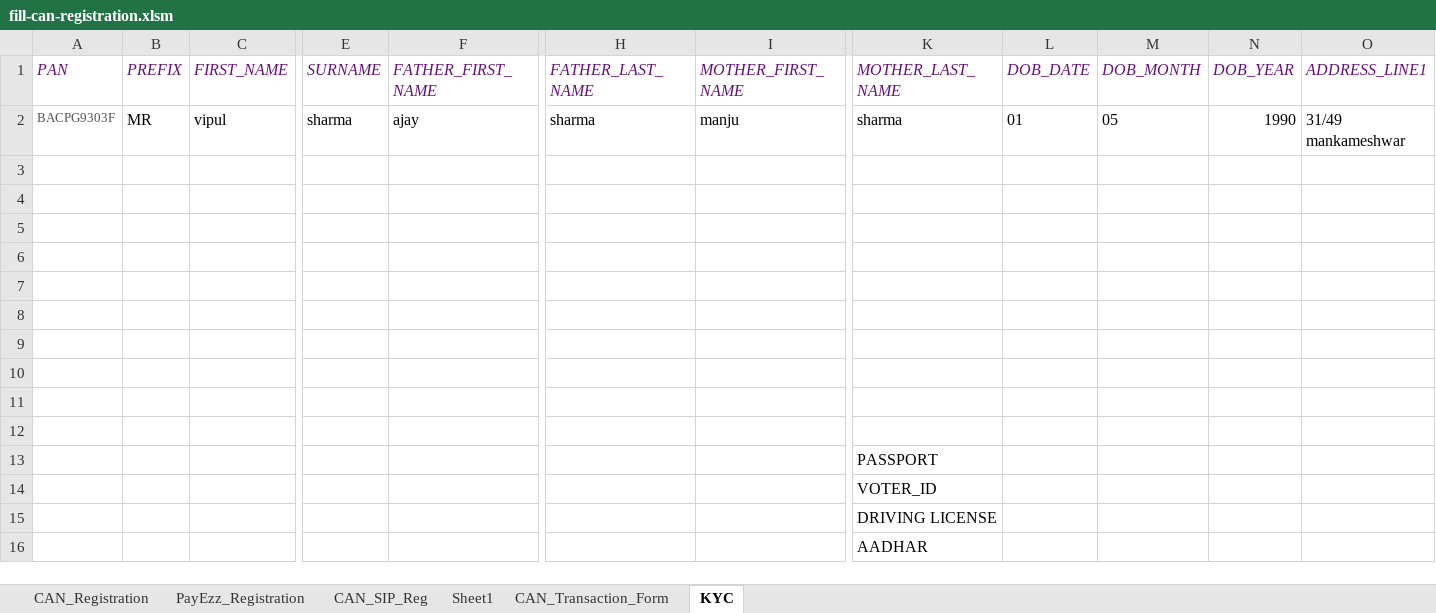
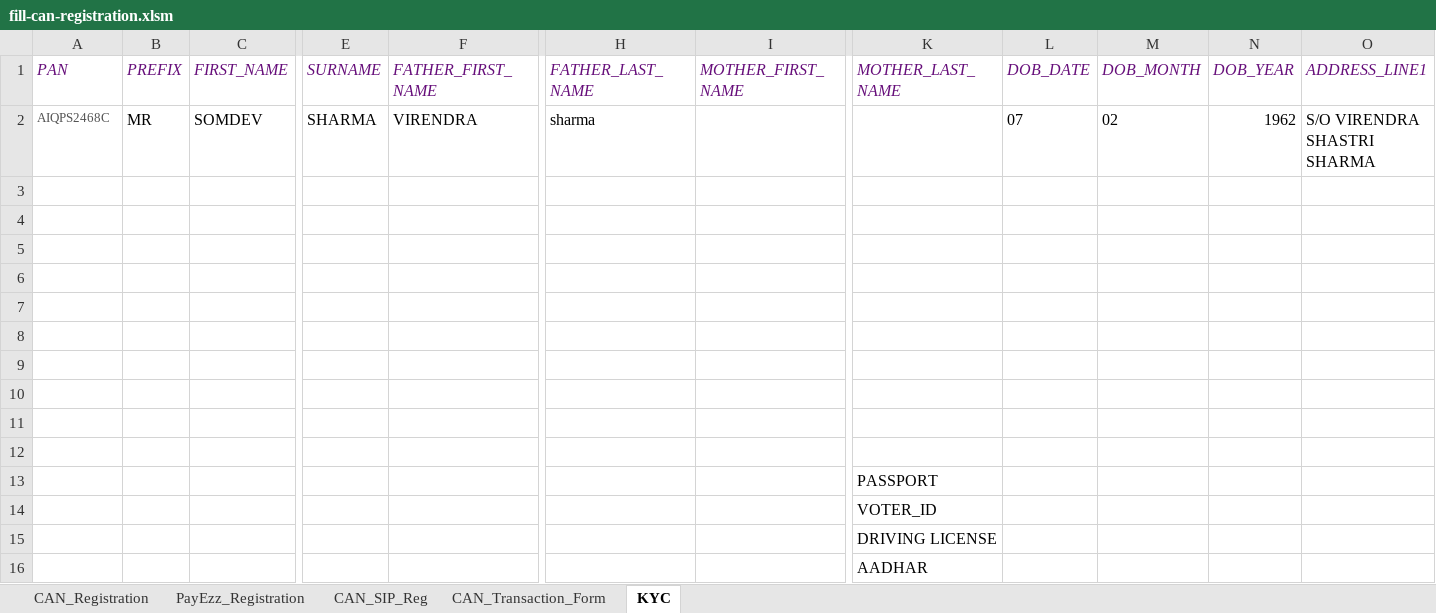
Before and after one commit to bansalrohit90/mfutility-latest, an Excel workbook: fillable-forms/fill-can-registration.xlsm, sheet KYC, drawn as a sheet; only a part is shown, gaps mark what is left out; values as stored, in another font and other column widths than the file's, no borders; removed rows and columns are numbered as before the commit, all else as after; rows hold the shown columns only; the diff names each change by its address in the sheet, - before the commit and + after, or states it on an @@ line.

```diff
--- a/fillable-forms/fill-can-registration.xlsm (sheet KYC)
+++ b/fillable-forms/fill-can-registration.xlsm (sheet KYC)
-sheet tab: Sheet1
-row 2: BACPG9303F | MR | vipul | sharma | ajay | sharma | manju | sharma | 01 | 05 | 1990 | 31/49 mankameshwar
+row 2: AIQPS2468C | MR | SOMDEV | SHARMA | VIRENDRA | sharma |  |  | 07 | 02 | 1962 | S/O VIRENDRA SHASTRI SHARMA
```
Also changed, not shown: sheet CAN_SIP_Reg, sheet CAN_Registration, sheet PayEzz_Registration, sheet CAN_Transaction_Form, 1 other file.
